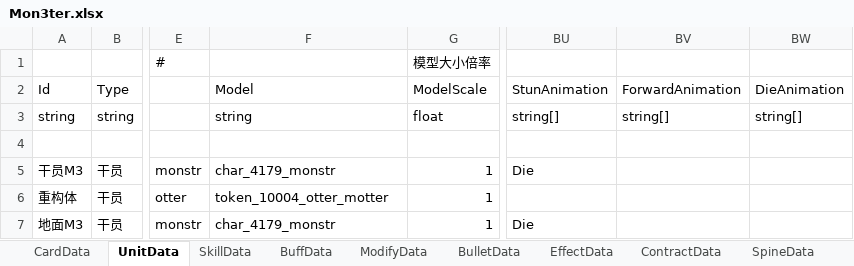
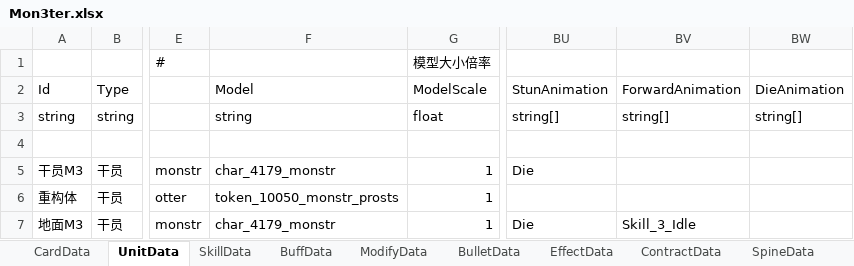
Before and after one commit to XR-857342619/ArkN, an Excel workbook: Excel/一方通行/Mon3ter.xlsx, sheet UnitData, drawn as a sheet; only a part is shown, gaps mark what is left out; values as stored, in another font and other column widths than the file's, no borders; the diff names each change by its address in the sheet, - before the commit and + after, or states it on an @@ line.

```diff
--- a/Excel/一方通行/Mon3ter.xlsx (sheet UnitData)
+++ b/Excel/一方通行/Mon3ter.xlsx (sheet UnitData)
-F6: token_10004_otter_motter
+F6: token_10050_monstr_prosts
-BV7: (empty)
+BV7: Skill_3_Idle
```
Also changed, not shown: sheet BuffData, sheet EffectData, sheet SkillData, Excel/Diy优胜/萃儿.xlsx, Excel/一方通行/余.xlsx, 39 other files.
